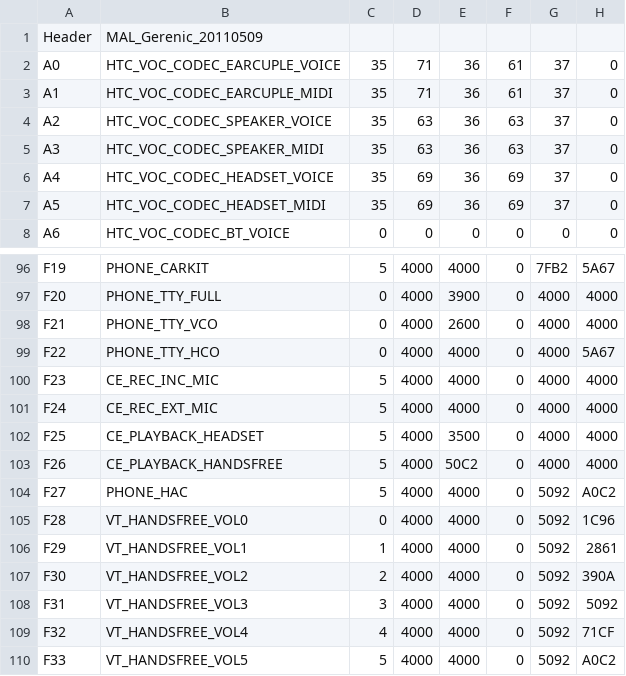
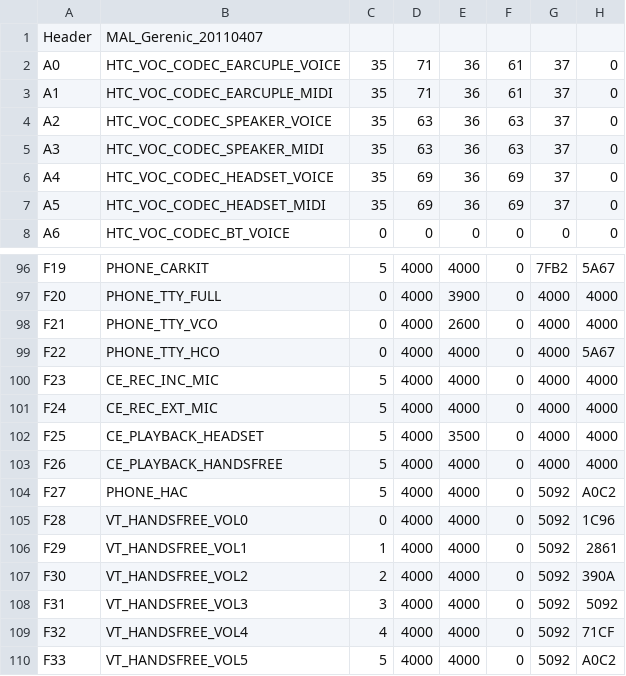
Before and after one commit to brotherswing/proprietary_vendor_htc_marvelc, a CSV file: marvelc/proprietary/AudioPara4.csv, drawn as a sheet; only a part is shown, gaps mark what is left out; the diff names each change by its address in the sheet, - before the commit and + after, or states it on an @@ line.

```diff
--- a/marvelc/proprietary/AudioPara4.csv
+++ b/marvelc/proprietary/AudioPara4.csv
-B1: MAL_Gerenic_20110509
+B1: MAL_Gerenic_20110407
-E103: 50C2
+E103: 4000
```
Also changed, not shown: marvelc/proprietary/AudioFilter.csv, 14 other files.
